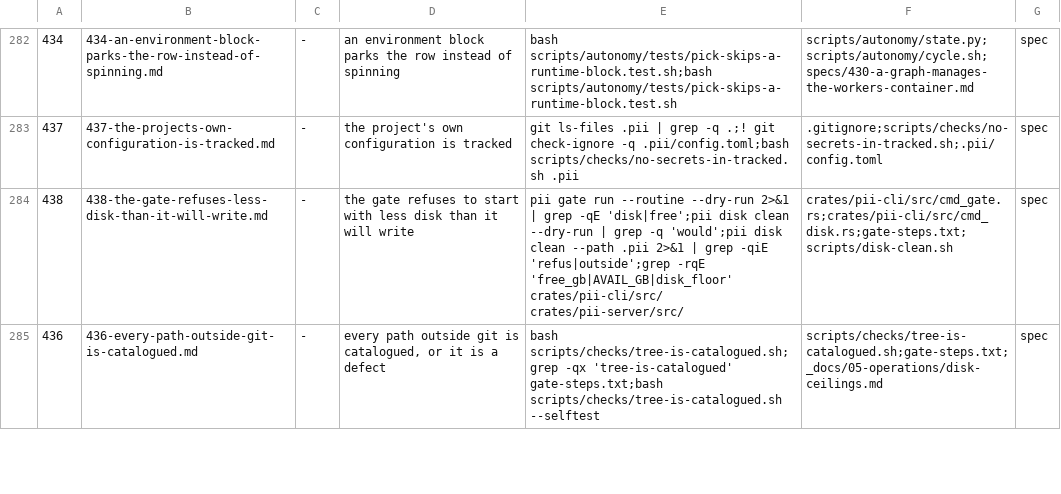
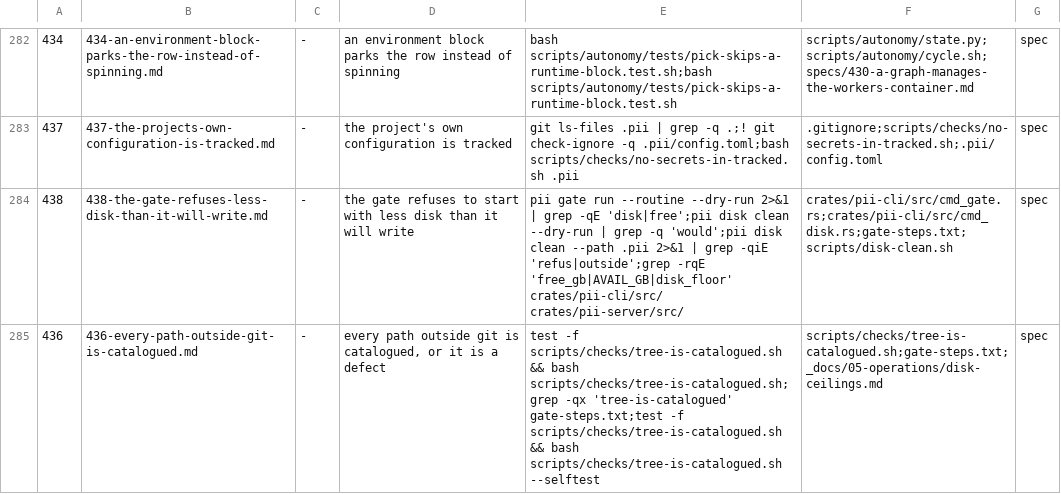
Before and after one commit to bitscrafts/pi-improved, a TSV file: scripts/autonomy/plan.tsv, drawn as a sheet; only a part is shown, gaps mark what is left out; the diff covers the shown part only; the diff names each change by its address in the sheet, - before the commit and + after, or states it on an @@ line.

```diff
--- a/scripts/autonomy/plan.tsv
+++ b/scripts/autonomy/plan.tsv
-E285: bash scripts/checks/tree-is-catalogued.sh;grep -qx 'tree-is-catalogued' gate-steps.txt;bash scripts/checks/tree-is-catalogued.sh --selftest
+E285: test -f scripts/checks/tree-is-catalogued.sh && bash scripts/checks/tree-is-catalogued.sh;grep -qx 'tree-is-catalogued' gate-steps.txt;test -f scripts/checks/tree-is-catalogued.sh && bash scripts/checks/tree-is-catalogued.sh --selftest
```
Also changed, not shown: 2 edited cells elsewhere in this file, 3 other files.
